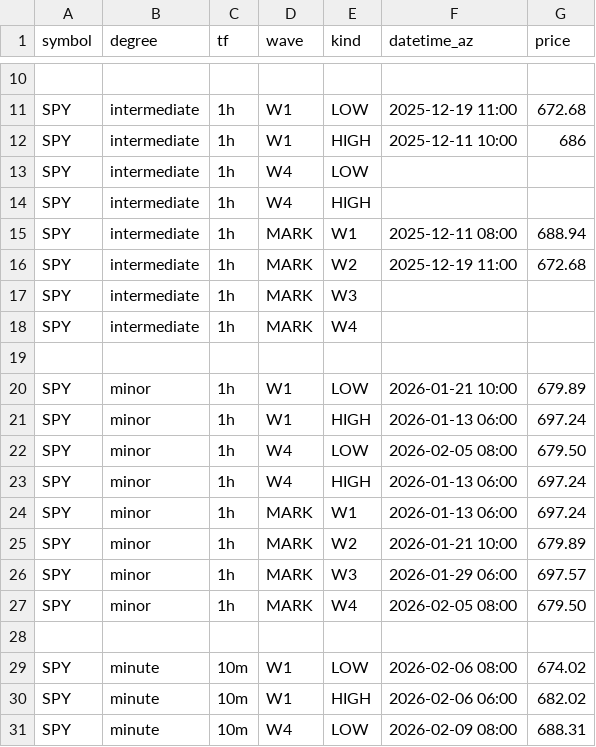
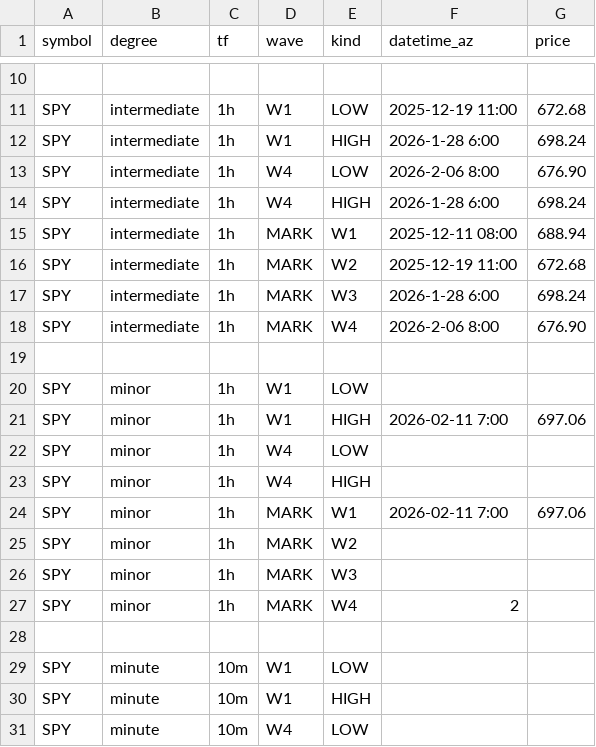
Before and after one commit to bfrye1973/frye-market-backend, a CSV file: services/core/data/fib-input.csv, drawn as a sheet; only a part is shown, gaps mark what is left out; the diff covers the shown part only; the diff names each change by its address in the sheet, - before the commit and + after, or states it on an @@ line.

Commit message:
Update fib-input.csv

```diff
--- a/services/core/data/fib-input.csv
+++ b/services/core/data/fib-input.csv
-F12 (datetime_az): 2025-12-11 10:00
+F12 (datetime_az): 2026-1-28 6:00
-G12 (price): 686
+G12 (price): 698.24
-F13 (datetime_az): (empty)
+F13 (datetime_az): 2026-2-06 8:00
-G13 (price): (empty)
+G13 (price): 676.90
-F14 (datetime_az): (empty)
+F14 (datetime_az): 2026-1-28 6:00
-G14 (price): (empty)
+G14 (price): 698.24
-F17 (datetime_az): (empty)
+F17 (datetime_az): 2026-1-28 6:00
-G17 (price): (empty)
+G17 (price): 698.24
-F18 (datetime_az): (empty)
+F18 (datetime_az): 2026-2-06 8:00
-G18 (price): (empty)
+G18 (price): 676.90
-F20 (datetime_az): 2026-01-21 10:00
+F20 (datetime_az): (empty)
-G20 (price): 679.89
+G20 (price): (empty)
-F21 (datetime_az): 2026-01-13 06:00
+F21 (datetime_az): 2026-02-11 7:00
-G21 (price): 697.24
+G21 (price): 697.06
-F22 (datetime_az): 2026-02-05 08:00
+F22 (datetime_az): (empty)
-G22 (price): 679.50
+G22 (price): (empty)
-F23 (datetime_az): 2026-01-13 06:00
+F23 (datetime_az): (empty)
-G23 (price): 697.24
+G23 (price): (empty)
-F24 (datetime_az): 2026-01-13 06:00
+F24 (datetime_az): 2026-02-11 7:00
-G24 (price): 697.24
+G24 (price): 697.06
-F25 (datetime_az): 2026-01-21 10:00
+F25 (datetime_az): (empty)
-G25 (price): 679.89
+G25 (price): (empty)
-F26 (datetime_az): 2026-01-29 06:00
+F26 (datetime_az): (empty)
-G26 (price): 697.57
+G26 (price): (empty)
-F27 (datetime_az): 2026-02-05 08:00
+F27 (datetime_az): 2
-G27 (price): 679.50
+G27 (price): (empty)
-F29 (datetime_az): 2026-02-06 08:00
+F29 (datetime_az): (empty)
-G29 (price): 674.02
+G29 (price): (empty)
-F30 (datetime_az): 2026-02-06 06:00
+F30 (datetime_az): (empty)
-G30 (price): 682.02
+G30 (price): (empty)
-F31 (datetime_az): 2026-02-09 08:00
+F31 (datetime_az): (empty)
-G31 (price): 688.31
+G31 (price): (empty)
```
Also changed, not shown: 10 edited cells elsewhere in this file.
